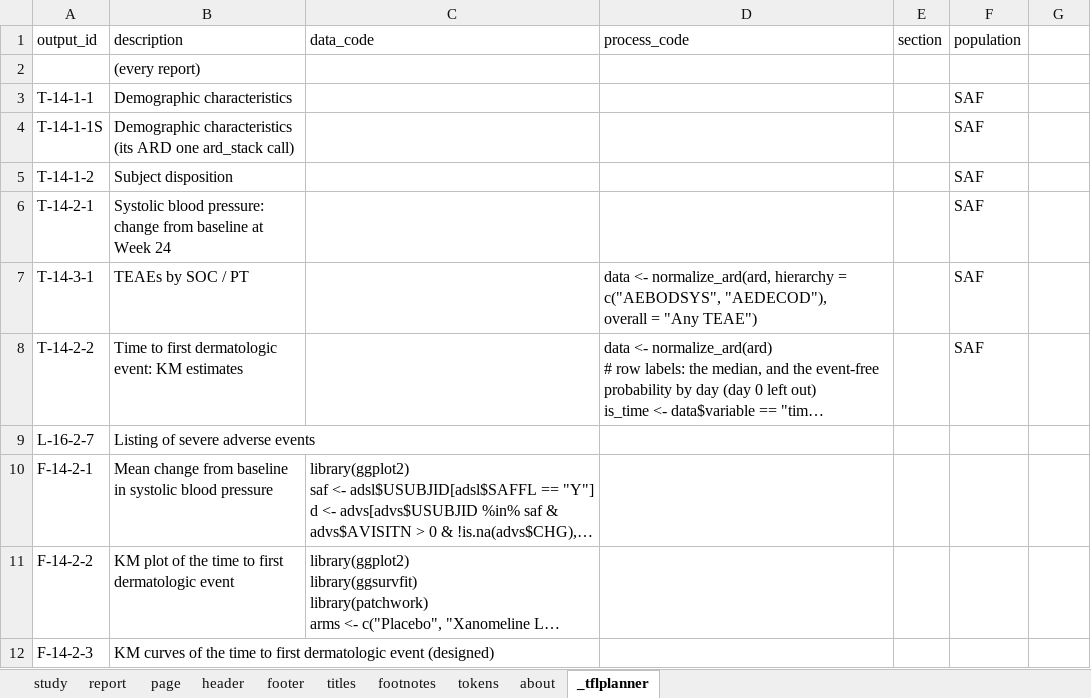
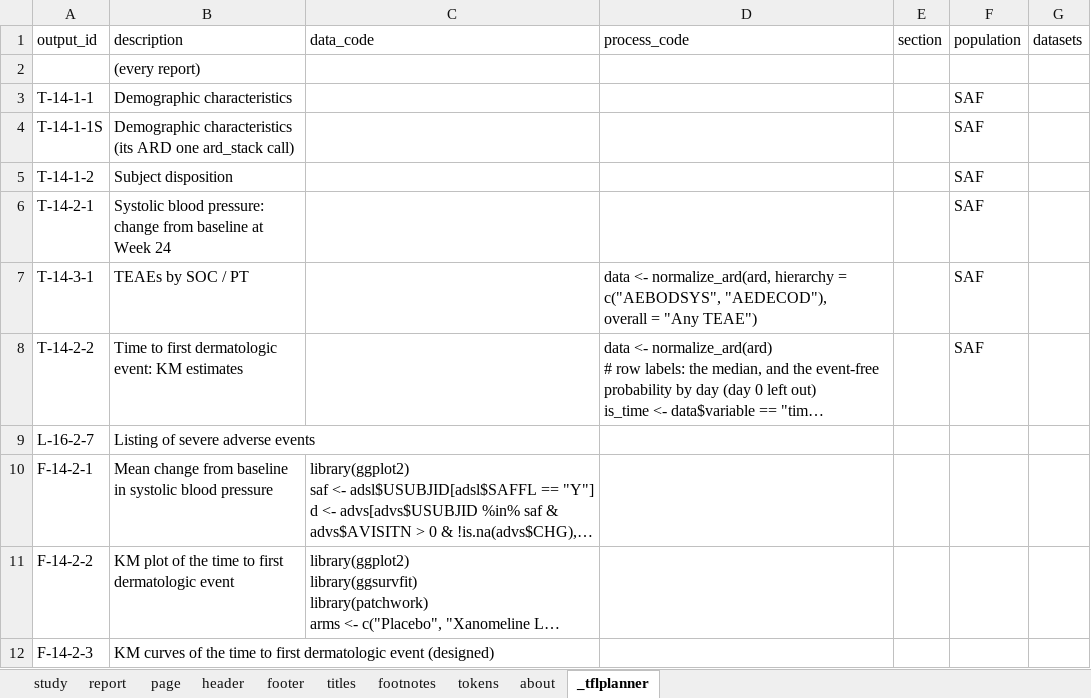
Before and after one commit to ichirio/tflplanner, an Excel workbook: inst/sample/SAMPLE-01/spec/report_spec.xlsx, sheet _tflplanner, drawn as a sheet; long unchanged cells end in …; values as stored, in another font and other column widths than the file's, no borders; the diff names each change by its address in the sheet, - before the commit and + after, or states it on an @@ line.

```diff
--- a/inst/sample/SAMPLE-01/spec/report_spec.xlsx (sheet _tflplanner)
+++ b/inst/sample/SAMPLE-01/spec/report_spec.xlsx (sheet _tflplanner)
-G1: (empty)
+G1: datasets
```
Also changed, not shown: 21 other files.
